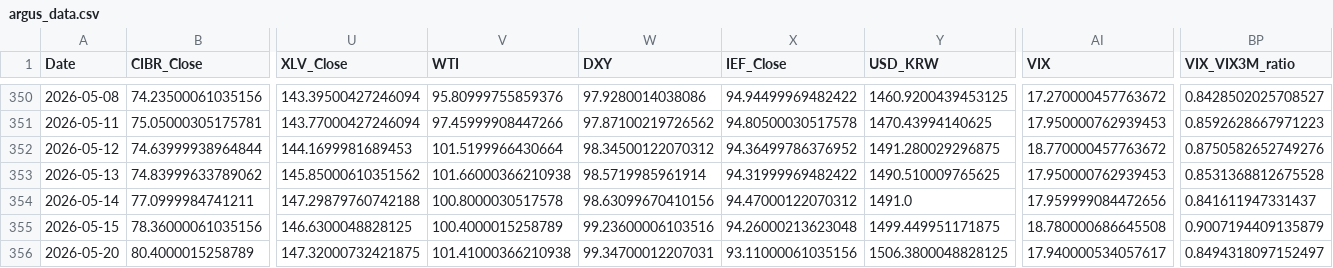
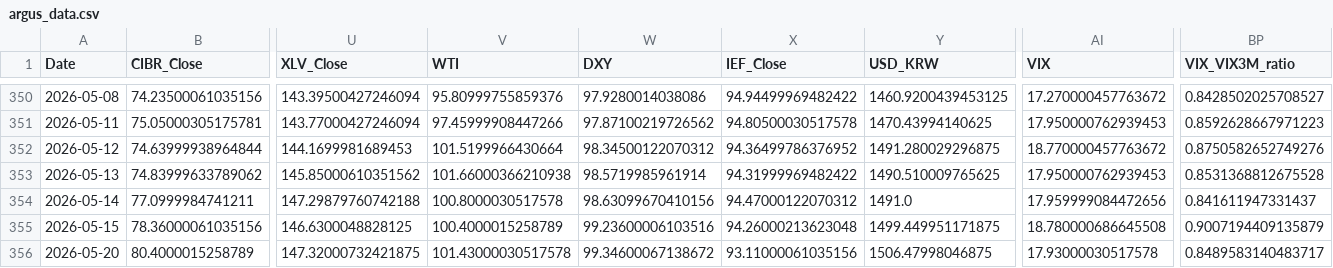
Before and after one commit to daifulee/argus-public-data, a CSV file: argus_data.csv, drawn as a sheet; only a part is shown, gaps mark what is left out; the diff names each change by its address in the sheet, - before the commit and + after, or states it on an @@ line.

```diff
--- a/argus_data.csv
+++ b/argus_data.csv
-V356 (WTI): 101.41000366210938
+V356 (WTI): 101.43000030517578
-W356 (DXY): 99.34700012207031
+W356 (DXY): 99.34600067138672
-Y356 (USD_KRW): 1506.3800048828125
+Y356 (USD_KRW): 1506.47998046875
-AI356 (VIX): 17.940000534057617
+AI356 (VIX): 17.93000030517578
-BP356 (VIX_VIX3M_ratio): 0.8494318097152497
+BP356 (VIX_VIX3M_ratio): 0.8489583140483717
```
Also changed, not shown: 2 other files.
